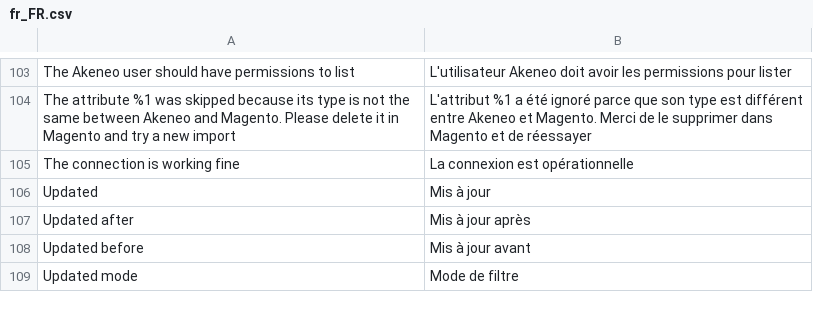
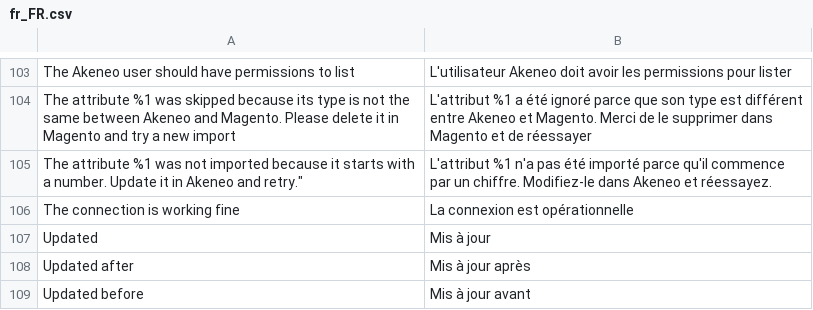
Before and after one commit to akeneo/magento2-connector-community, a CSV file: i18n/fr_FR.csv, drawn as a sheet; only a part is shown, gaps mark what is left out; the shorter side is filled out with more unchanged rows; the diff names each change by its address in the sheet, - before the commit and + after, or states it on an @@ line.

```diff
--- a/i18n/fr_FR.csv
+++ b/i18n/fr_FR.csv
+row 105: The attribute %1 was not imported because it starts with a number. Update it in Akeneo and retry." | L'attribut %1 n'a pas été importé parce qu'il commence par un chiffre. Modifiez-le dans Akeneo et réessayez.
```
Also changed, not shown: i18n/de_DE.csv, i18n/en_US.csv, 1 other file.
